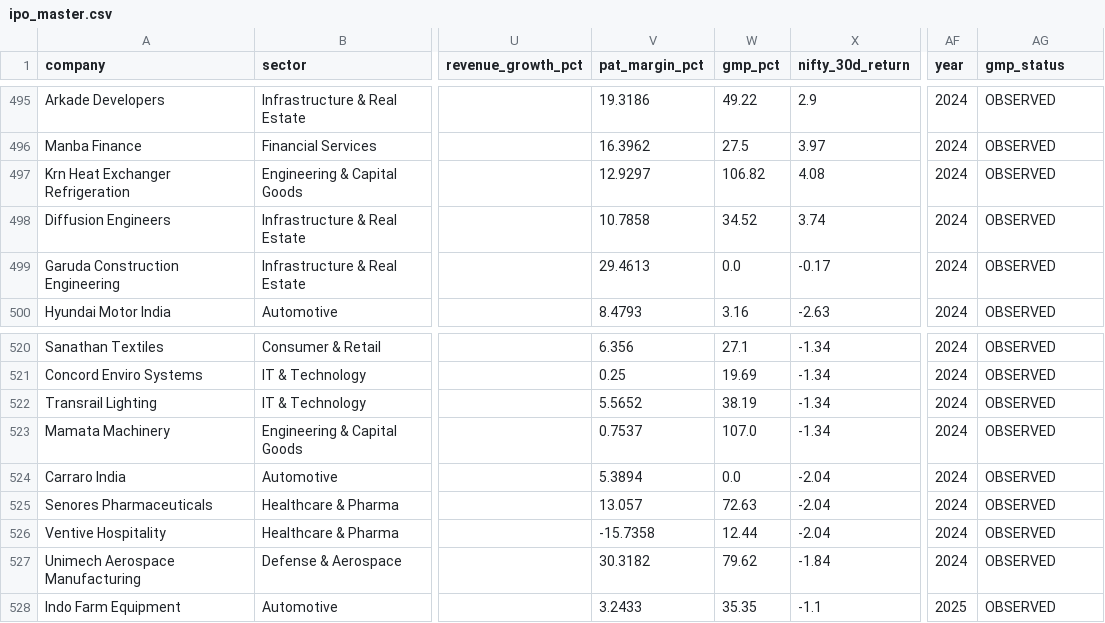
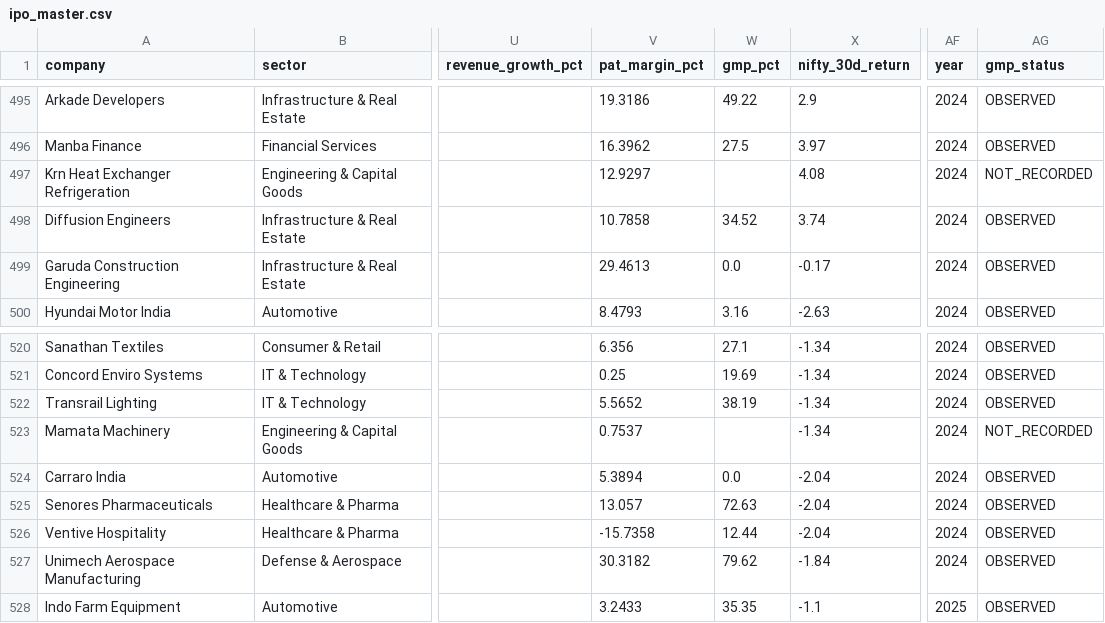
Before and after one commit to soul991/OPI, a CSV file: data/ipo_master.csv, drawn as a sheet; only a part is shown, gaps mark what is left out; the diff covers the shown part only; the diff names each change by its address in the sheet, - before the commit and + after, or states it on an @@ line.

```diff
--- a/data/ipo_master.csv
+++ b/data/ipo_master.csv
-W497 (gmp_pct): 106.82
+W497 (gmp_pct): (empty)
-AG497 (gmp_status): OBSERVED
+AG497 (gmp_status): NOT_RECORDED
-W523 (gmp_pct): 107.0
+W523 (gmp_pct): (empty)
-AG523 (gmp_status): OBSERVED
+AG523 (gmp_status): NOT_RECORDED
```
Also changed, not shown: 12 edited cells elsewhere in this file, predictions/prediction_log.csv, predictions/run_log.csv, 24 other files.
